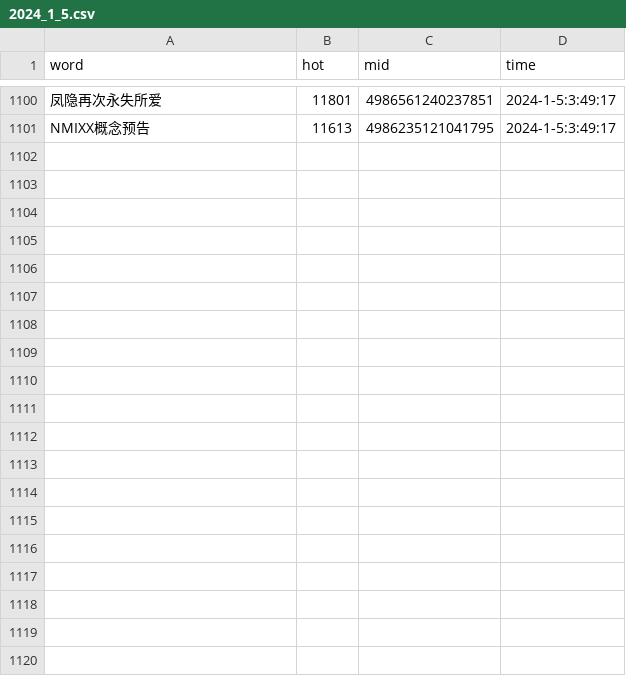
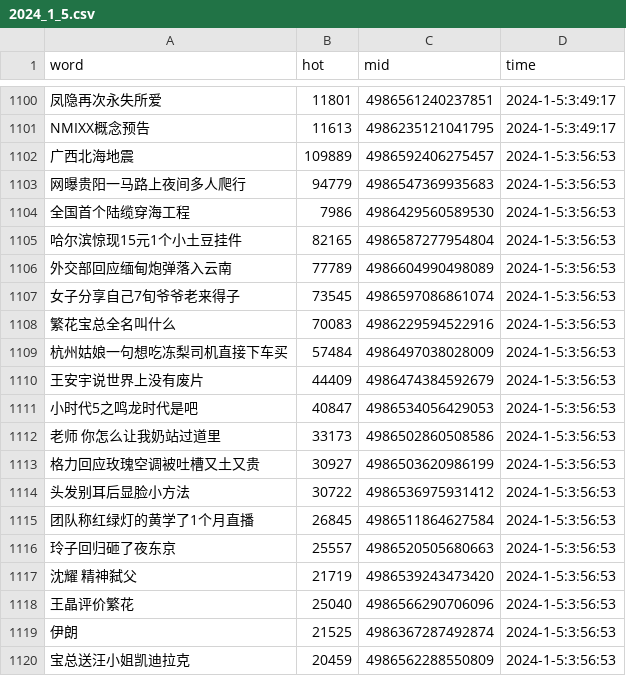
Before and after one commit to Euclid-Jie/weibo_hotlist, a CSV file: hotlist/2024_1_5.csv, drawn as a sheet; only a part is shown, gaps mark what is left out; the diff covers the shown part only; the diff names each change by its address in the sheet, - before the commit and + after, or states it on an @@ line.

Commit message:
craw_5minly_2024-01-04 19:56

```diff
--- a/hotlist/2024_1_5.csv
+++ b/hotlist/2024_1_5.csv
+row 1102: 广西北海地震 | 109889 | 4986592406275457 | 2024-1-5:3:56:53
+row 1103: 网曝贵阳一马路上夜间多人爬行 | 94779 | 4986547369935683 | 2024-1-5:3:56:53
+row 1104: 全国首个陆缆穿海工程 | 7986 | 4986429560589530 | 2024-1-5:3:56:53
+row 1105: 哈尔滨惊现15元1个小土豆挂件 | 82165 | 4986587277954804 | 2024-1-5:3:56:53
+row 1106: 外交部回应缅甸炮弹落入云南 | 77789 | 4986604990498089 | 2024-1-5:3:56:53
+row 1107: 女子分享自己7旬爷爷老来得子 | 73545 | 4986597086861074 | 2024-1-5:3:56:53
+row 1108: 繁花宝总全名叫什么 | 70083 | 4986229594522916 | 2024-1-5:3:56:53
+row 1109: 杭州姑娘一句想吃冻梨司机直接下车买 | 57484 | 4986497038028009 | 2024-1-5:3:56:53
+row 1110: 王安宇说世界上没有废片 | 44409 | 4986474384592679 | 2024-1-5:3:56:53
+row 1111: 小时代5之鸣龙时代是吧 | 40847 | 4986534056429053 | 2024-1-5:3:56:53
+row 1112: 老师 你怎么让我奶站过道里 | 33173 | 4986502860508586 | 2024-1-5:3:56:53
+row 1113: 格力回应玫瑰空调被吐槽又土又贵 | 30927 | 4986503620986199 | 2024-1-5:3:56:53
+row 1114: 头发别耳后显脸小方法 | 30722 | 4986536975931412 | 2024-1-5:3:56:53
+row 1115: 团队称红绿灯的黄学了1个月直播 | 26845 | 4986511864627584 | 2024-1-5:3:56:53
+row 1116: 玲子回归砸了夜东京 | 25557 | 4986520505680663 | 2024-1-5:3:56:53
+row 1117: 沈耀 精神弑父 | 21719 | 4986539243473420 | 2024-1-5:3:56:53
+row 1118: 王晶评价繁花 | 25040 | 4986566290706096 | 2024-1-5:3:56:53
+row 1119: 伊朗 | 21525 | 4986367287492874 | 2024-1-5:3:56:53
+row 1120: 宝总送汪小姐凯迪拉克 | 20459 | 4986562288550809 | 2024-1-5:3:56:53
```
Also changed, not shown: 31 added rows elsewhere in this file.
